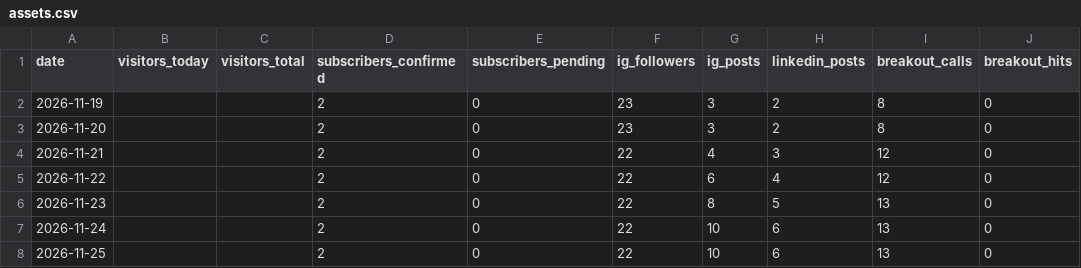
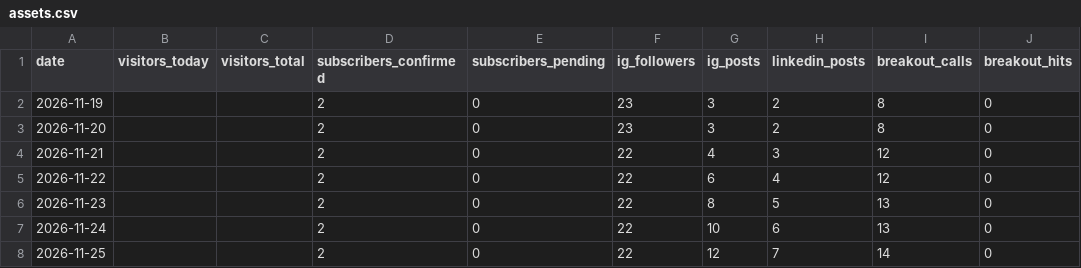
Before and after one commit to werkorea-office/kinsider-lab, a CSV file: data/assets.csv, drawn as a sheet.

```diff
--- a/data/assets.csv
+++ b/data/assets.csv
@@ -7,2 +7,2 @@ date,visitors_today,visitors_total,subscribers_confirmed,subscribers_pending,ig_
 2026-11-24,,,2,0,22,10,6,13,0
-2026-11-25,,,2,0,22,10,6,13,0
+2026-11-25,,,2,0,22,12,7,14,0
```
Also changed, not shown: 2 other files.
